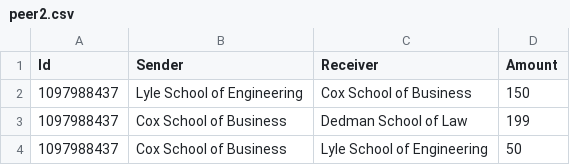
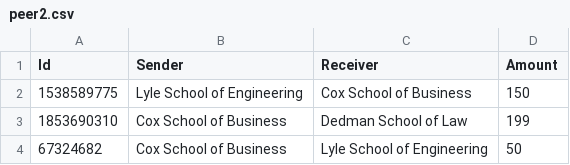
Before and after one commit to leongkkevin/blockChain, a CSV file: peer2.csv, drawn as a sheet.

```diff
--- a/peer2.csv
+++ b/peer2.csv
@@ -1,4 +1,4 @@
 Id,Sender,Receiver,Amount
-1097988437,Lyle School of Engineering,Cox School of Business,150
-1097988437,Cox School of Business,Dedman School of Law,199
-1097988437,Cox School of Business,Lyle School of Engineering,50
+1538589775,Lyle School of Engineering,Cox School of Business,150
+1853690310,Cox School of Business,Dedman School of Law,199
+67324682,Cox School of Business,Lyle School of Engineering,50
```
Also changed, not shown: peer1.csv, 8 other files.
